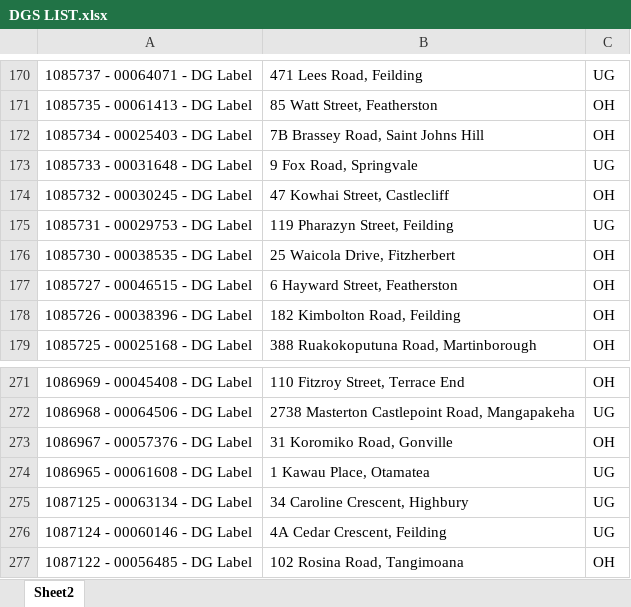
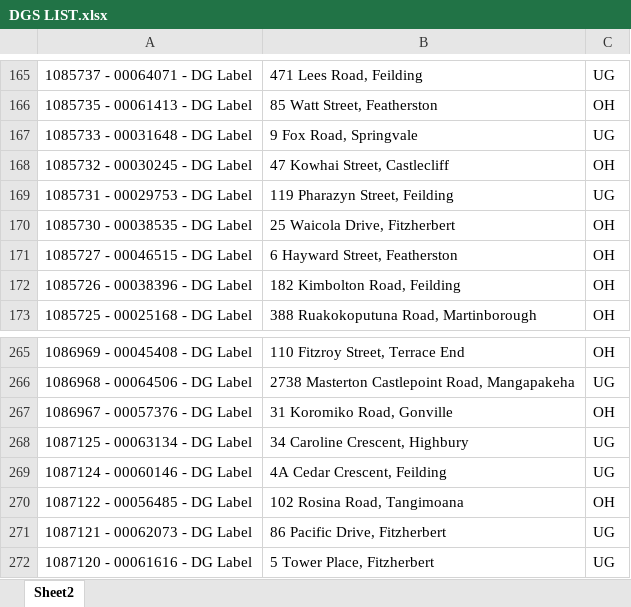
Before and after one commit to Cha-NPE/DG-Map, an Excel workbook: DGS LIST.xlsx, sheet Sheet2, drawn as a sheet; only a part is shown, gaps mark what is left out; the shorter side is filled out with more unchanged rows; values as stored, in another font and other column widths than the file's, no borders; the diff covers the shown part only; the diff names each change by its address in the sheet, - before the commit and + after, or states it on an @@ line.

```diff
--- a/DGS LIST.xlsx (sheet Sheet2)
+++ b/DGS LIST.xlsx (sheet Sheet2)
-row 172: 1085734 - 00025403 - DG Label | 7B Brassey Road, Saint Johns Hill | OH
-row 274: 1086965 - 00061608 - DG Label | 1 Kawau Place, Otamatea | UG
```
Also changed, not shown: 5 removed rows elsewhere in this sheet.
